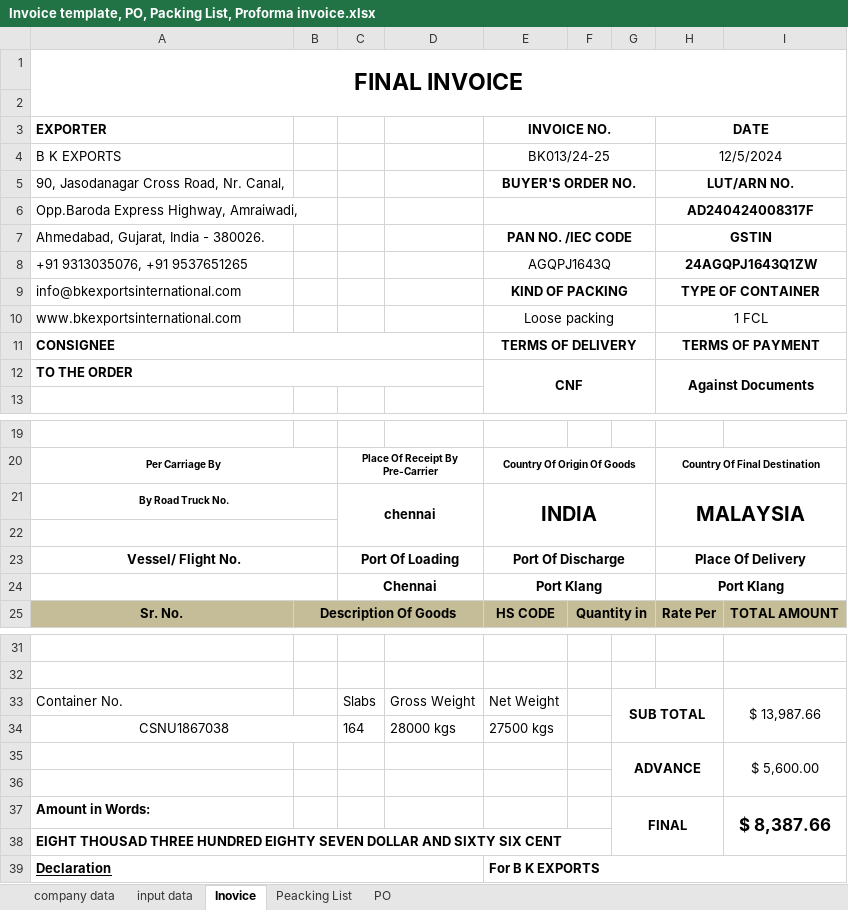
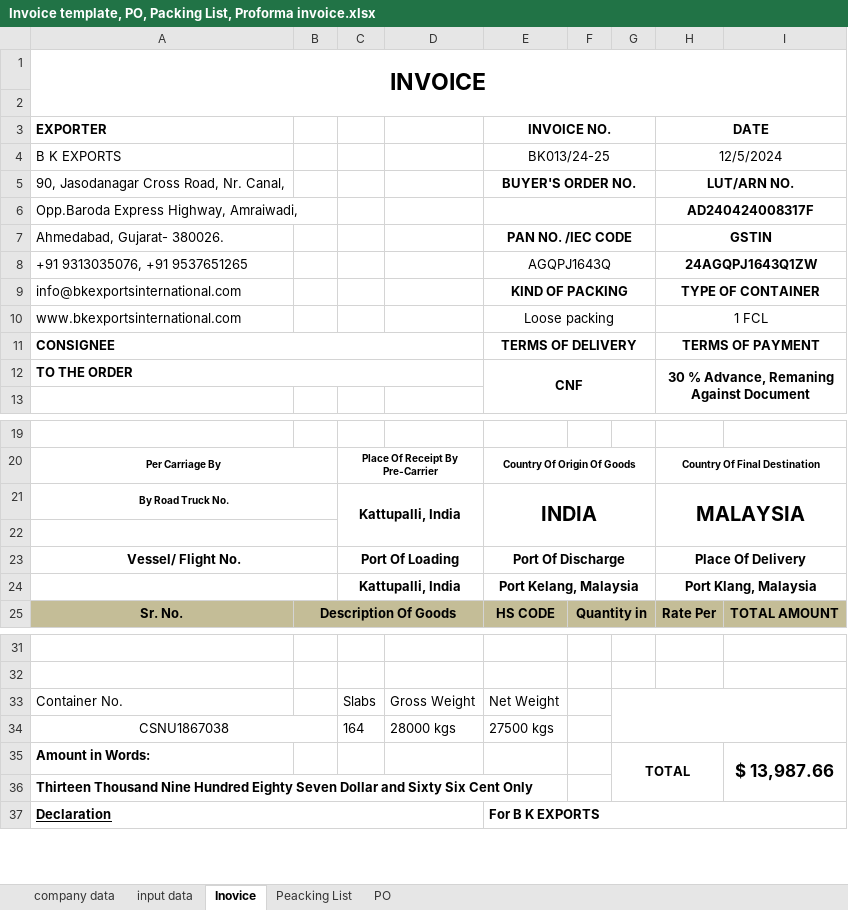
Before and after one commit to Bkexports/invoices, an Excel workbook: 24-25/Invoice 24-25/13 BK013 Dec 24-25 TCS Granite SDN BHD/Invoice template, PO, Packing List, Proforma invoice.xlsx, sheet Inovice, drawn as a sheet; only a part is shown, gaps mark what is left out; values as stored, in another font and other column widths than the file's, no borders; charts and pictures not drawn; removed rows and columns are numbered as before the commit, all else as after; the diff names each change by its address in the sheet, - before the commit and + after, or states it on an @@ line.

```diff
--- a/24-25/Invoice 24-25/13 BK013 Dec 24-25 TCS Granite SDN BHD/Invoice template, PO, Packing List, Proforma invoice.xlsx (sheet Inovice)
+++ b/24-25/Invoice 24-25/13 BK013 Dec 24-25 TCS Granite SDN BHD/Invoice template, PO, Packing List, Proforma invoice.xlsx (sheet Inovice)
-A1 (EXPORTER): FINAL INVOICE
+A1 (EXPORTER): INVOICE
-A7 (EXPORTER): Ahmedabad, Gujarat, India - 380026.
+A7 (EXPORTER): Ahmedabad, Gujarat- 380026.
-H12 (DATE): Against Documents
+H12 (DATE): 30 % Advance, Remaning Against Document
-C21: chennai
+C21: Kattupalli, India
-row 24:  |  | Chennai |  | Port Klang |  |  | Port Klang
+row 24:  |  | Kattupalli, India |  | Port Kelang, Malaysia |  |  | Port Klang, Malaysia
-G33: SUB TOTAL
+G33: (empty)
-G33:H34 merged
+G33:I34 merged
-I33: $ 13,987.66
+I33: (empty)
-I33:I34 merged
-row 35:  |  |  |  |  |  | ADVANCE |  | $ 5,600.00
-row 36: (empty)
-G35: FINAL
+G35: TOTAL
-I35: $ 8,387.66
+I35: $ 13,987.66
-A36 (EXPORTER): EIGHT THOUSAD THREE HUNDRED EIGHTY SEVEN DOLLAR AND SIXTY SIX CENT
+A36 (EXPORTER): Thirteen Thousand Nine Hundred Eighty Seven Dollar and Sixty Six Cent Only
```
Also changed, not shown: sheet Peacking List, sheet input data, charts or pictures, 23-24/BK Export - 23-24.xlsx, 24-25/001 BK Export - 24-25.xlsx, 23 other files.
